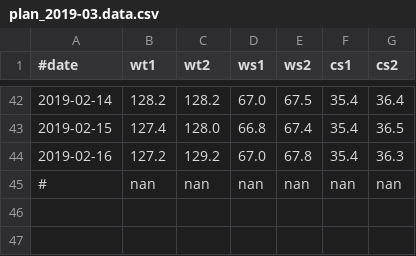
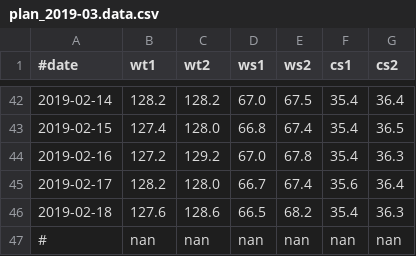
Before and after one commit to lguangyu/MySympWeightNotes, a CSV file: plan_2019-03.data.csv, drawn as a sheet; only a part is shown, gaps mark what is left out; the diff names each change by its address in the sheet, - before the commit and + after, or states it on an @@ line.

Commit message:
2019-02-19

```diff
--- a/plan_2019-03.data.csv
+++ b/plan_2019-03.data.csv
+row 45: 2019-02-17 | 128.2 | 128.0 | 66.7 | 67.4 | 35.6 | 36.4
+row 46: 2019-02-18 | 127.6 | 128.6 | 66.5 | 68.2 | 35.4 | 36.3
```
